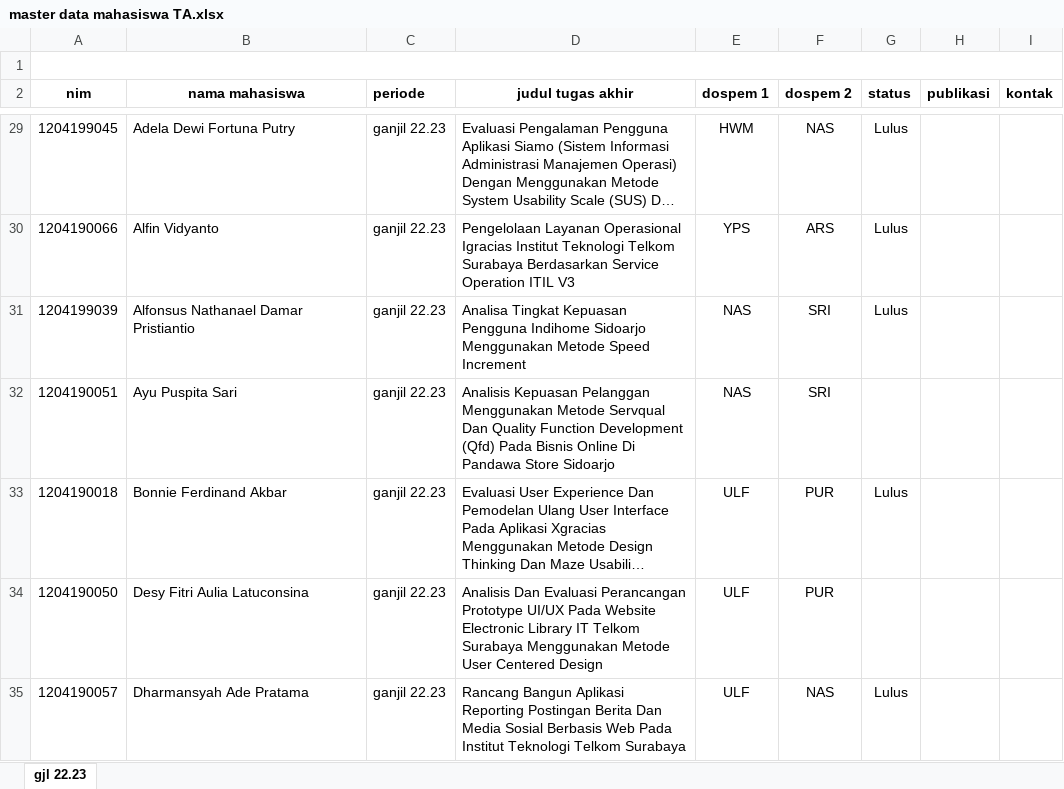
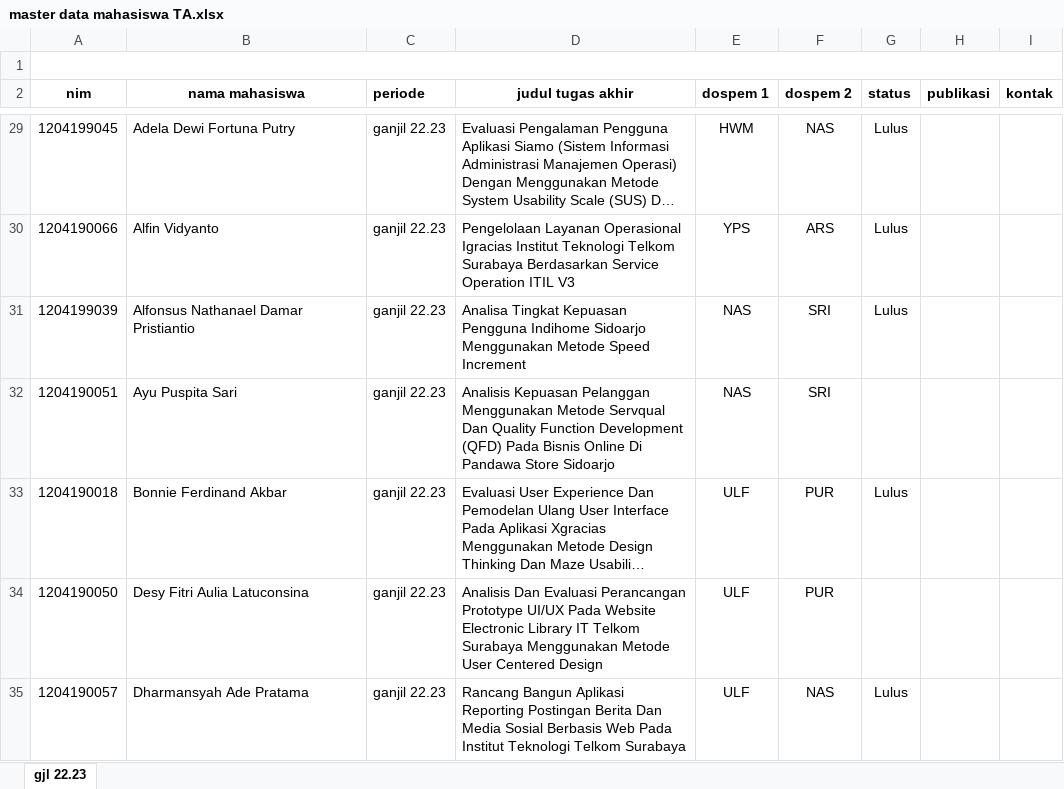
Before and after one commit to mnizarpm/sim-ta, an Excel workbook: master data mahasiswa TA.xlsx, sheet gjl 22.23, drawn as a sheet; only a part is shown, gaps mark what is left out; long unchanged cells end in …; values as stored, in another font and other column widths than the file's, no borders; the diff covers the shown part only; the diff names each change by its address in the sheet, - before the commit and + after, or states it on an @@ line.

```diff
--- a/master data mahasiswa TA.xlsx (sheet gjl 22.23)
+++ b/master data mahasiswa TA.xlsx (sheet gjl 22.23)
-D32 (judul tugas akhir): …Function Development (Qfd) Pada Bisnis…
+D32 (judul tugas akhir): …Function Development (QFD) Pada Bisnis…
```
Also changed, not shown: 29 added rows and 3 edited cells elsewhere in this sheet, 2 other files.
